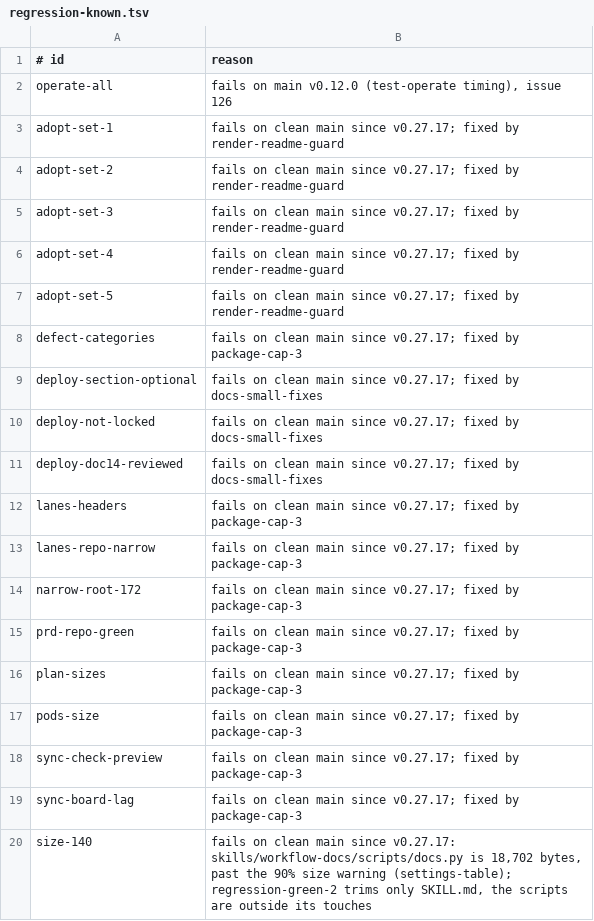
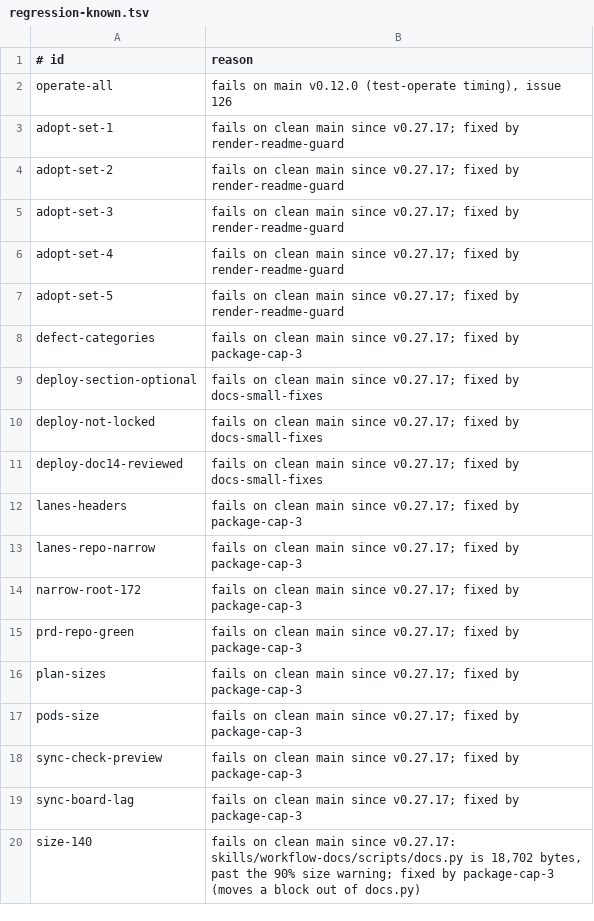
Before and after one commit to jcl2018/agent-workflow-template, a TSV file: .loop/regression-known.tsv, drawn as a sheet.

```diff
--- a/.loop/regression-known.tsv
+++ b/.loop/regression-known.tsv
@@ -19,2 +19,2 @@ sync-check-preview	fails on clean main since v0.27.17; fixed by package-cap-3
 sync-board-lag	fails on clean main since v0.27.17; fixed by package-cap-3
-size-140	fails on clean main since v0.27.17: skills/workflow-docs/scripts/docs.py is 18,702 bytes, past the 90% size warning (settings-table); regression-green-2 trims only SKILL.md, the scripts are outside its touches
+size-140	fails on clean main since v0.27.17: skills/workflow-docs/scripts/docs.py is 18,702 bytes, past the 90% size warning; fixed by package-cap-3 (moves a block out of docs.py)
```
